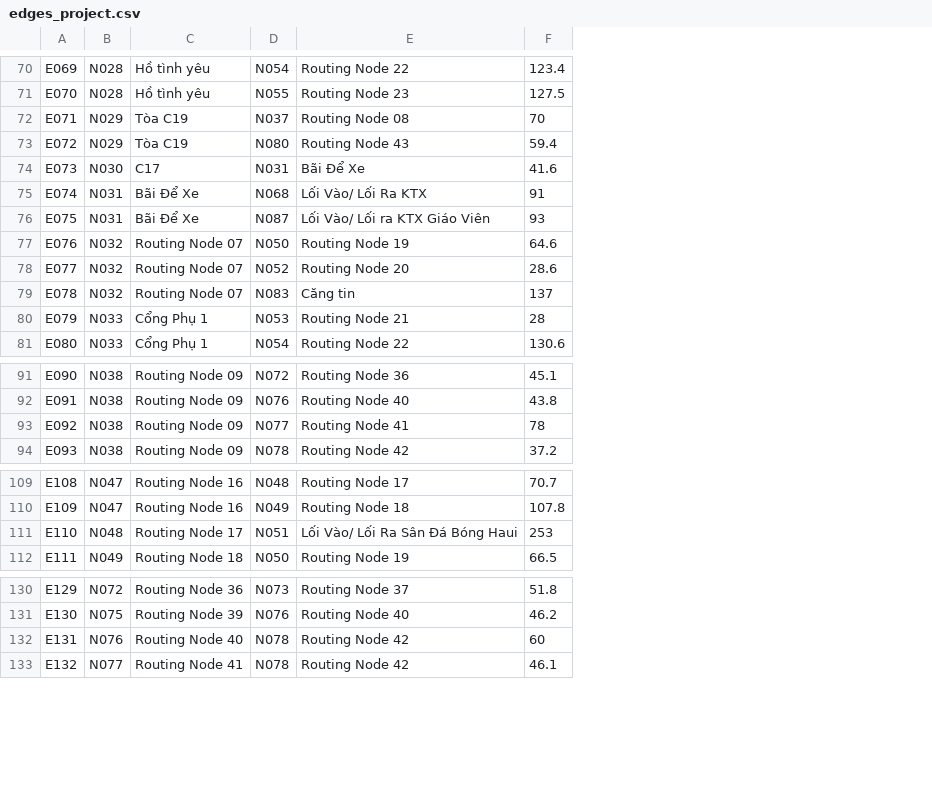
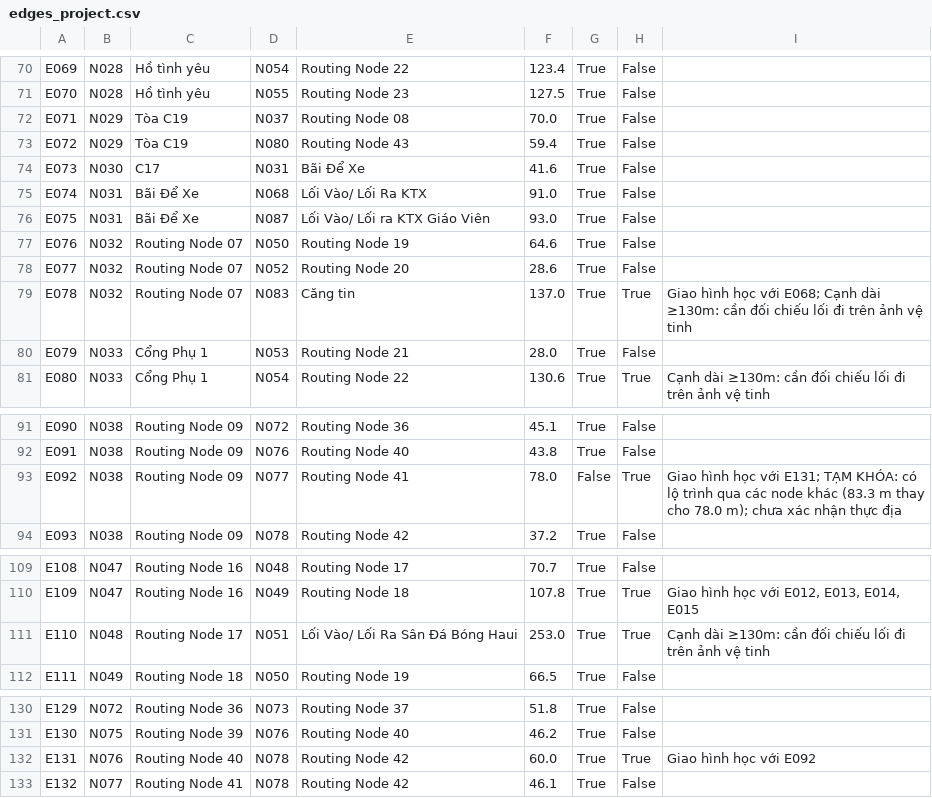
Before and after one commit to Daiijin/Shortest-Path-Finding-in-a-Campus-Navigation-System, a CSV file: haui_astar_project/edges_project.csv, drawn as a sheet; only a part is shown, gaps mark what is left out; the diff covers the shown part only; the diff names each change by its address in the sheet, - before the commit and + after, or states it on an @@ line.

```diff
--- a/haui_astar_project/edges_project.csv
+++ b/haui_astar_project/edges_project.csv
+column G, rows 70-81: all True; rows 91-94: True | True | False | True; rows 109-112: all True; rows 130-133: all True
+column H, rows 70-81: False | False | False | False | False | False | False | False | False | True | False | True; rows 91-94: False | False | True | False; rows 109-112: False | True | True | False; rows 130-133: False | False | True | False
+column I, rows 79-81: Giao hình học với E068; Cạnh dài ≥130m: cần đối chiếu lối đi trên ảnh vệ tinh |  | Cạnh dài ≥130m: cần đối chiếu lối đi trên ảnh vệ tinh; row 93: Giao hình học với E131; TẠM KHÓA: có lộ trình qua các node khác (83.3 m thay cho 78.0 m); chưa xác nhận thực địa; rows 110-111: Giao hình học với E012, E013, E014, E015 | Cạnh dài ≥130m: cần đối chiếu lối đi trên ảnh vệ tinh; row 132: Giao hình học với E092
-F72: 70
+F72: 70.0
-F75: 91
+F75: 91.0
-F76: 93
+F76: 93.0
-F79: 137
+F79: 137.0
-F80: 28
+F80: 28.0
-F93: 78
+F93: 78.0
-F111: 253
+F111: 253.0
-F132: 60
+F132: 60.0
```
Also changed, not shown: 1 added row, 1 removed row and 8 edited cells elsewhere in this file, haui_astar_project/nodes_project.csv, 23 other files.
